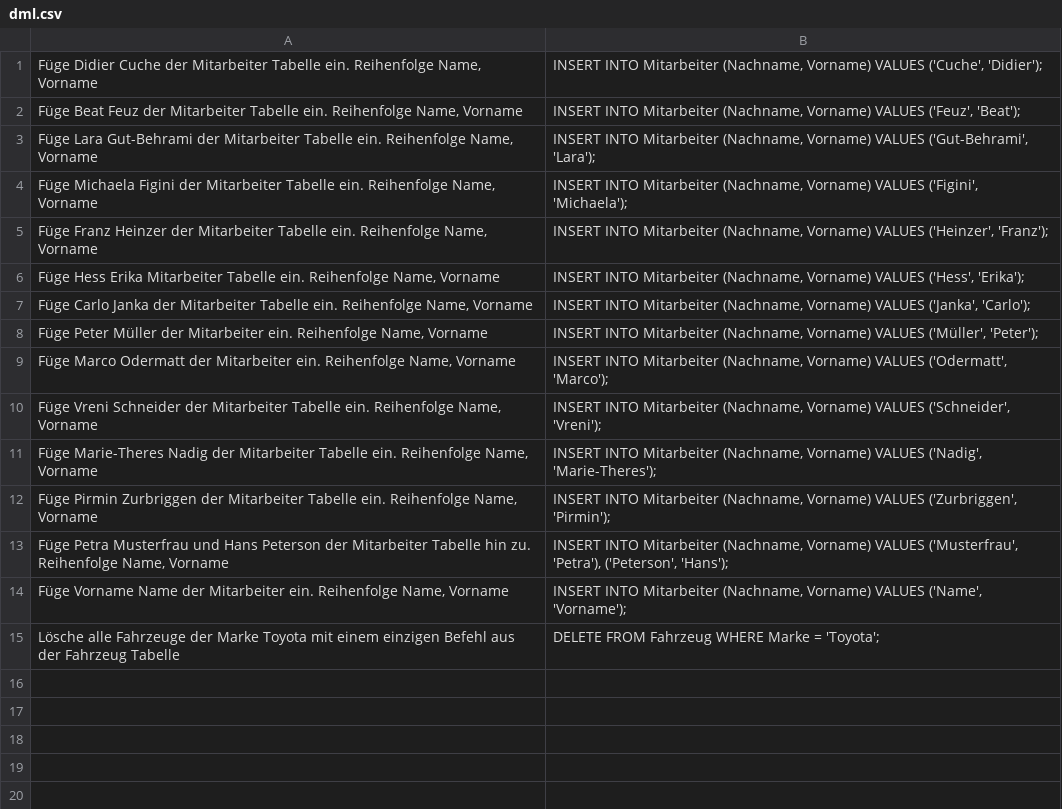
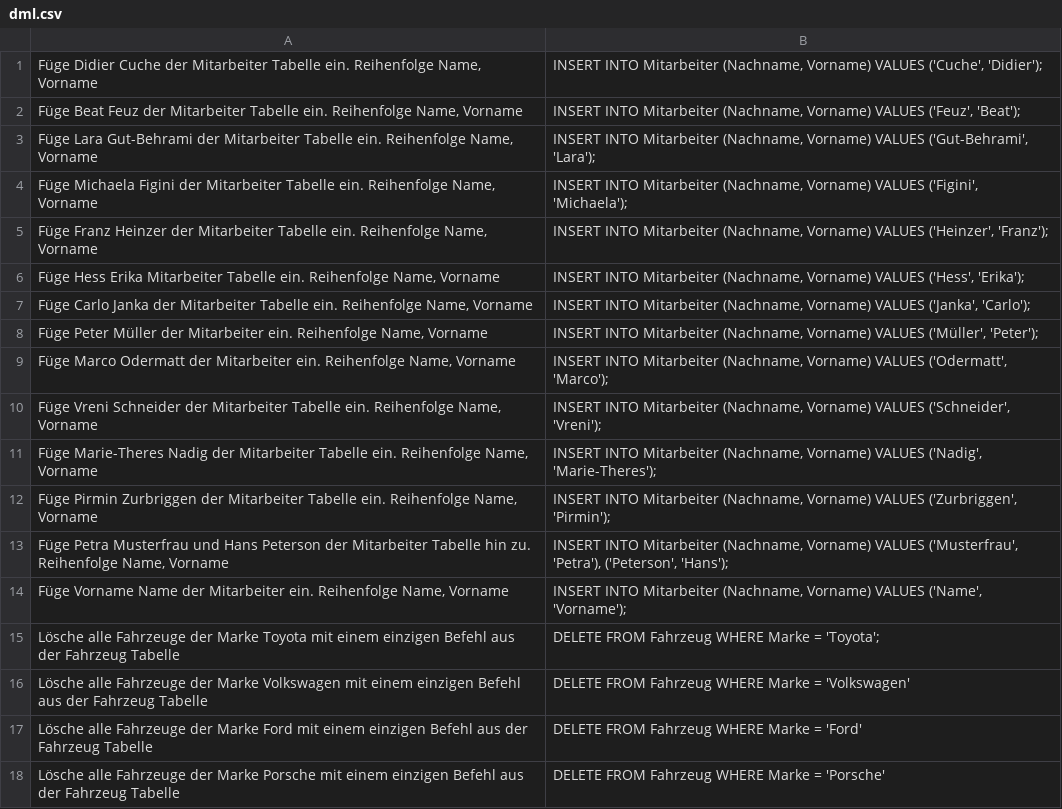
Before and after one commit to FullStackHYDRA/UnkiCards, a CSV file: Module/M164/dml.csv, drawn as a sheet.

Commit message:
add delete statement flashcards

```diff
--- a/Module/M164/dml.csv
+++ b/Module/M164/dml.csv
@@ -15 +15,4 @@ Füge Vorname Name der Mitarbeiter ein. Reihenfolge Name, Vorname | "INSERT INTO
 Lösche alle Fahrzeuge der Marke Toyota mit einem einzigen Befehl aus der Fahrzeug Tabelle | "DELETE FROM Fahrzeug WHERE Marke = 'Toyota';"
+Lösche alle Fahrzeuge der Marke Volkswagen mit einem einzigen Befehl aus der Fahrzeug Tabelle | "DELETE FROM Fahrzeug WHERE Marke = 'Volkswagen'"
+Lösche alle Fahrzeuge der Marke Ford mit einem einzigen Befehl aus der Fahrzeug Tabelle | "DELETE FROM Fahrzeug WHERE Marke = 'Ford'"
+Lösche alle Fahrzeuge der Marke Porsche mit einem einzigen Befehl aus der Fahrzeug Tabelle | "DELETE FROM Fahrzeug WHERE Marke = 'Porsche'"
```
